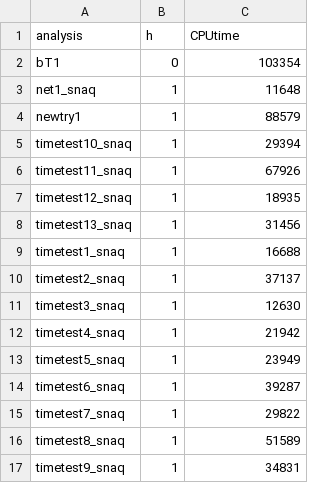
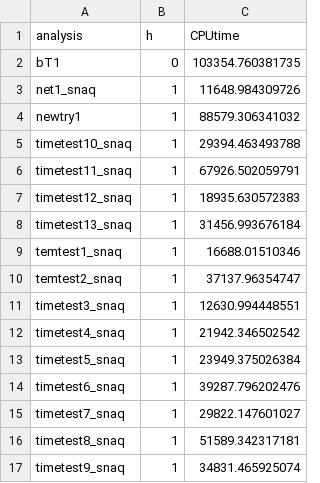
Before and after one commit to sai-liu/679_practice, a CSV file: output/Summary.csv, drawn as a sheet.

```diff
--- a/output/Summary.csv
+++ b/output/Summary.csv
@@ -1,17 +1,17 @@
 analysis,h,CPUtime
-bT1,0,103354
-net1_snaq,1,11648
-newtry1,1,88579
-timetest10_snaq,1,29394
-timetest11_snaq,1,67926
-timetest12_snaq,1,18935
-timetest13_snaq,1,31456
-timetest1_snaq,1,16688
-timetest2_snaq,1,37137
-timetest3_snaq,1,12630
-timetest4_snaq,1,21942
-timetest5_snaq,1,23949
-timetest6_snaq,1,39287
-timetest7_snaq,1,29822
-timetest8_snaq,1,51589
-timetest9_snaq,1,34831
+bT1,0,103354.760381735
+net1_snaq,1,11648.984309726
+newtry1,1,88579.306341032
+timetest10_snaq,1,29394.463493788
+timetest11_snaq,1,67926.502059791
+timetest12_snaq,1,18935.630572383
+timetest13_snaq,1,31456.993676184
+temtest1_snaq,1,16688.01510346
+temtest2_snaq,1,37137.96354747
+timetest3_snaq,1,12630.994448551
+timetest4_snaq,1,21942.346502542
+timetest5_snaq,1,23949.375026384
+timetest6_snaq,1,39287.796202476
+timetest7_snaq,1,29822.147601027
+timetest8_snaq,1,51589.342317181
+timetest9_snaq,1,34831.465925074
```
Also changed, not shown: 1 other file.
